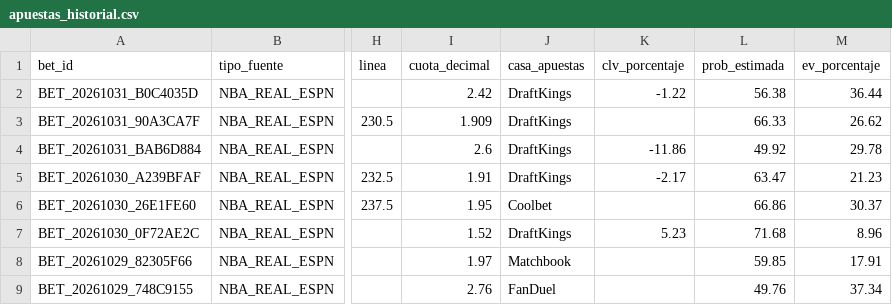
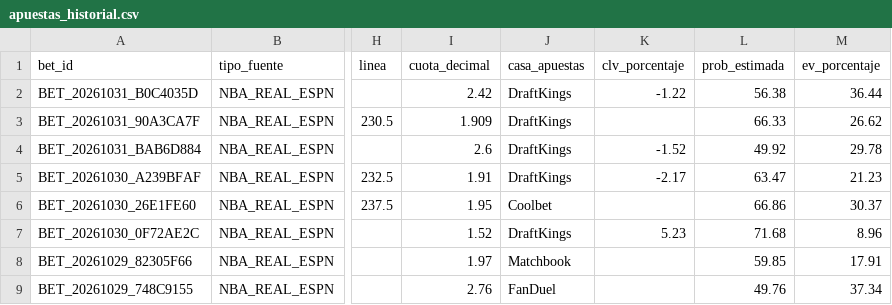
Before and after one commit to Drewks/nba-betting-intelligence, a CSV file: data/apuestas_historial.csv, drawn as a sheet; only a part is shown, gaps mark what is left out; the diff names each change by its address in the sheet, - before the commit and + after, or states it on an @@ line.

```diff
--- a/data/apuestas_historial.csv
+++ b/data/apuestas_historial.csv
-K4 (clv_porcentaje): -11.86
+K4 (clv_porcentaje): -1.52
```
Also changed, not shown: 25 other files.
